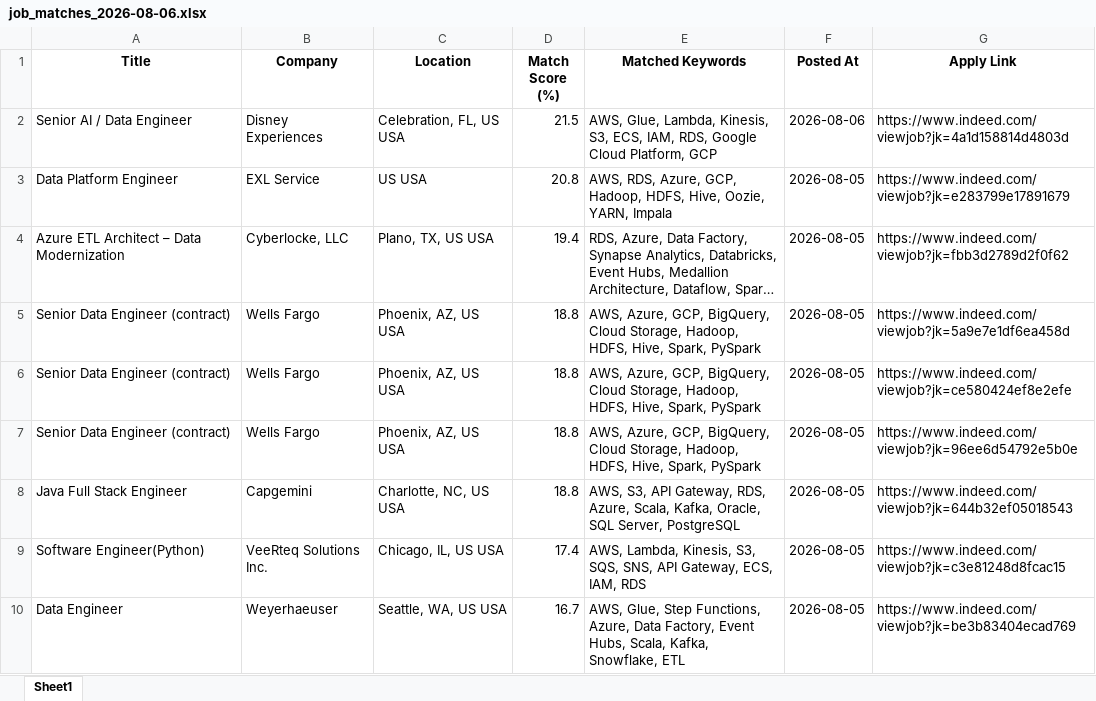
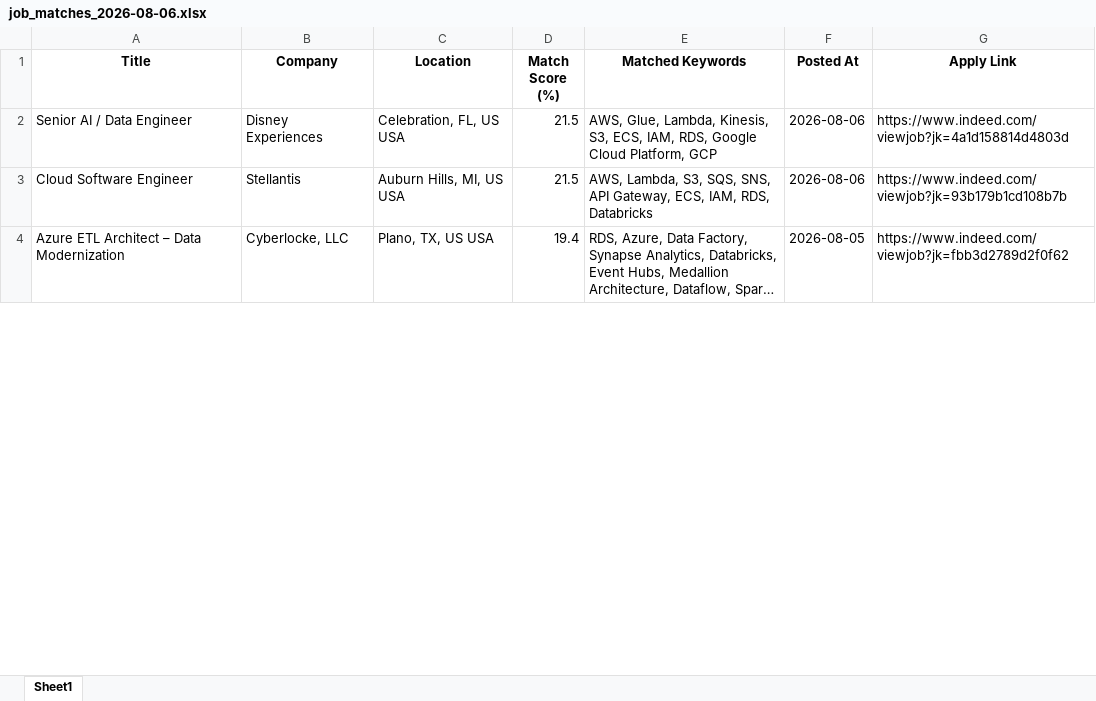
Before and after one commit to ssriramteja/Indeed_job_scrapper_DE, an Excel workbook: results/job_matches_2026-08-06.xlsx, sheet Sheet1, drawn as a sheet; only a part is shown; long unchanged cells end in …; values as stored, in another font and other column widths than the file's, no borders; removed rows and columns are numbered as before the commit, all else as after; the diff covers the shown part only; the diff names each change by its address in the sheet, - before the commit and + after, or states it on an @@ line.

```diff
--- a/results/job_matches_2026-08-06.xlsx (sheet Sheet1)
+++ b/results/job_matches_2026-08-06.xlsx (sheet Sheet1)
-row 3: Data Platform Engineer | EXL Service | US USA | 20.8 | AWS, RDS, Azure, GCP, Hadoop, HDFS, Hive, Oozie, YARN, Impala | 2026-08-05 | https://www.indeed.com/viewjob?jk=e283799e17891679
+row 3: Cloud Software Engineer | Stellantis | Auburn Hills, MI, US USA | 21.5 | AWS, Lambda, S3, SQS, SNS, API Gateway, ECS, IAM, RDS, Databricks | 2026-08-06 | https://www.indeed.com/viewjob?jk=93b179b1cd108b7b
-row 5: Senior Data Engineer (contract) | Wells Fargo | Phoenix, AZ, US USA | 18.8 | AWS, Azure, GCP, BigQuery, Cloud Storage, Hadoop, HDFS, Hive, Spark, PySpark | 2026-08-05 | https://www.indeed.com/viewjob?jk=5a9e7e1df6ea458d
-row 6: Senior Data Engineer (contract) | Wells Fargo | Phoenix, AZ, US USA | 18.8 | AWS, Azure, GCP, BigQuery, Cloud Storage, Hadoop, HDFS, Hive, Spark, PySpark | 2026-08-05 | https://www.indeed.com/viewjob?jk=ce580424ef8e2efe
-row 7: Senior Data Engineer (contract) | Wells Fargo | Phoenix, AZ, US USA | 18.8 | AWS, Azure, GCP, BigQuery, Cloud Storage, Hadoop, HDFS, Hive, Spark, PySpark | 2026-08-05 | https://www.indeed.com/viewjob?jk=96ee6d54792e5b0e
-row 8: Java Full Stack Engineer | Capgemini | Charlotte, NC, US USA | 18.8 | AWS, S3, API Gateway, RDS, Azure, Scala, Kafka, Oracle, SQL Server, PostgreSQL | 2026-08-05 | https://www.indeed.com/viewjob?jk=644b32ef05018543
-row 9: Software Engineer(Python) | VeeRteq Solutions Inc. | Chicago, IL, US USA | 17.4 | AWS, Lambda, Kinesis, S3, SQS, SNS, API Gateway, ECS, IAM, RDS | 2026-08-05 | https://www.indeed.com/viewjob?jk=c3e81248d8fcac15
-row 10: Data Engineer | Weyerhaeuser | Seattle, WA, US USA | 16.7 | AWS, Glue, Step Functions, Azure, Data Factory, Event Hubs, Scala, Kafka, Snowflake, ETL | 2026-08-05 | https://www.indeed.com/viewjob?jk=be3b83404ecad769
```
Also changed, not shown: 32 added rows, 53 removed rows, 4 moved rows and 14 edited cells elsewhere in this sheet, 2 other files.
